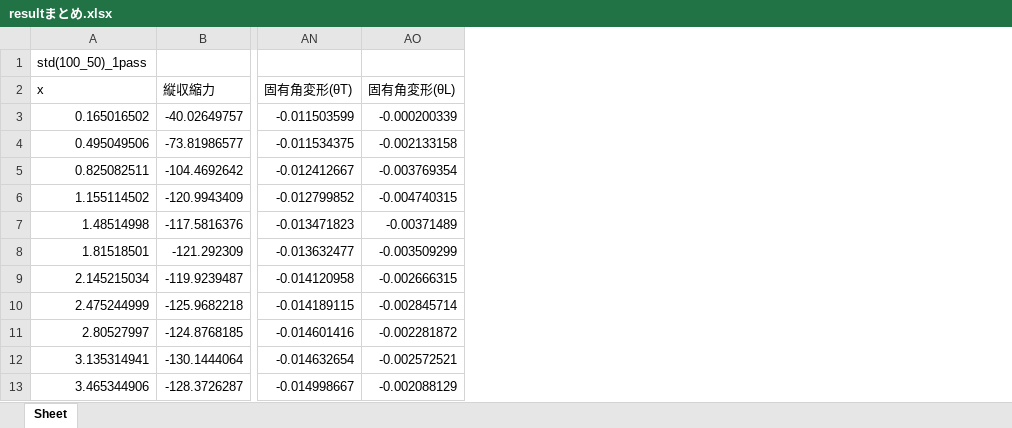
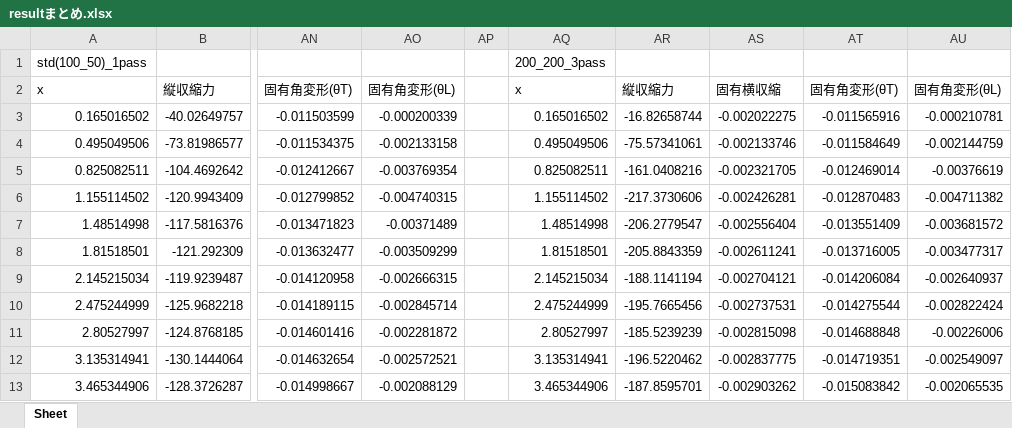
Before and after one commit to yuki0083/Intrinsic-strain, an Excel workbook: 結果/resultまとめ.xlsx, sheet Sheet, drawn as a sheet; only a part is shown, gaps mark what is left out; values as stored, in another font and other column widths than the file's, no borders; charts and pictures not drawn; the diff names each change by its address in the sheet, - before the commit and + after, or states it on an @@ line.

```diff
--- a/結果/resultまとめ.xlsx (sheet Sheet)
+++ b/結果/resultまとめ.xlsx (sheet Sheet)
+column AP, empty
+column AQ, rows 1-13: 200_200_3pass | x | 0.165016502 | 0.495049506 | 0.825082511 | 1.155114502 | 1.48514998 | 1.81518501 | 2.145215034 | 2.475244999 | 2.80527997 | 3.135314941 | 3.465344906
+column AR, rows 2-13: 縦収縮力 | -16.82658744 | -75.57341061 | -161.0408216 | -217.3730606 | -206.2779547 | -205.8843359 | -188.1141194 | -195.7665456 | -185.5239239 | -196.5220462 | -187.8595701
+column AS, rows 2-13: 固有横収縮 | -0.002022275 | -0.002133746 | -0.002321705 | -0.002426281 | -0.002556404 | -0.002611241 | -0.002704121 | -0.002737531 | -0.002815098 | -0.002837775 | -0.002903262
+column AT, rows 2-13: 固有角変形(θT) | -0.011565916 | -0.011584649 | -0.012469014 | -0.012870483 | -0.013551409 | -0.013716005 | -0.014206084 | -0.014275544 | -0.014688848 | -0.014719351 | -0.015083842
+column AU, rows 2-13: 固有角変形(θL) | -0.000210781 | -0.002144759 | -0.00376619 | -0.004711382 | -0.003681572 | -0.003477317 | -0.002640937 | -0.002822424 | -0.00226006 | -0.002549097 | -0.002065535
```
Also changed, not shown: charts or pictures, 結果/200_200/200_200_result.xlsx, 1 other file.
